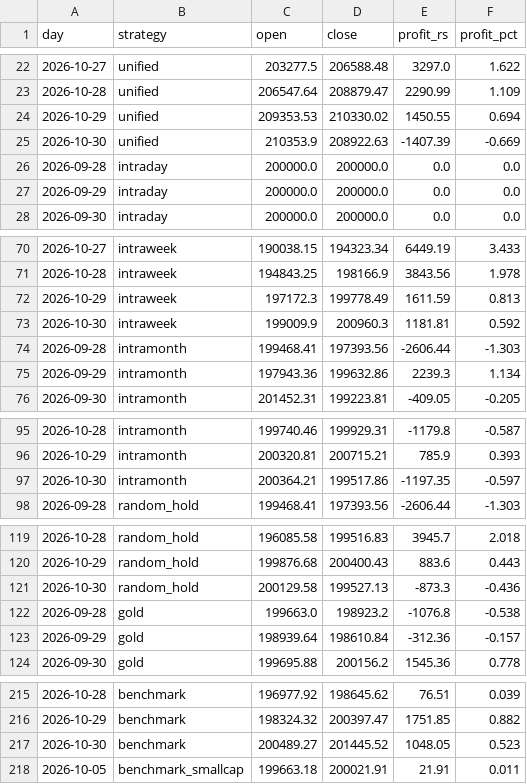
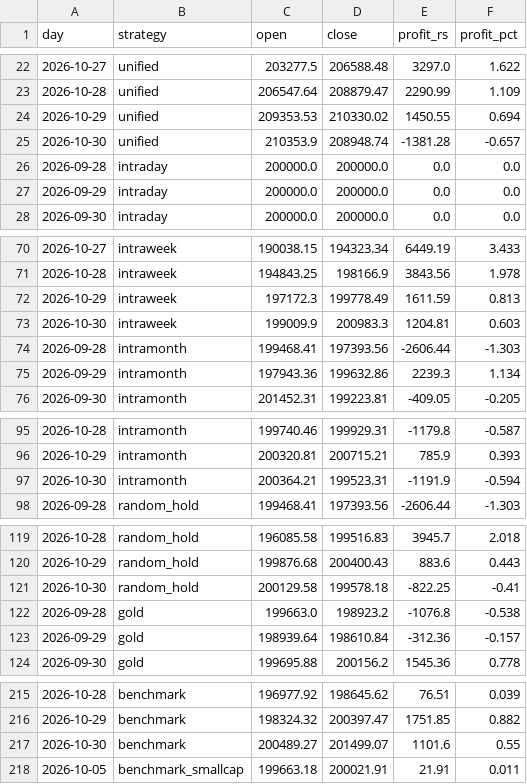
Before and after one commit to Raxen-mvg/SnakeTrader, a CSV file: state/daily_profit.csv, drawn as a sheet; only a part is shown, gaps mark what is left out; the diff covers the shown part only.

Commit message:
SNAKE picks and official close 2026-10-30T07:55Z

```diff
--- a/state/daily_profit.csv
+++ b/state/daily_profit.csv
@@ -24,3 +24,3 @@ day,strategy,open,close,profit_rs,profit_pct
 2026-10-29,unified,209353.53,210330.02,1450.55,0.694
-2026-10-30,unified,210353.9,208922.63,-1407.39,-0.669
+2026-10-30,unified,210353.9,208948.74,-1381.28,-0.657
 2026-09-28,intraday,200000.0,200000.0,0.0,0.0
@@ -72,3 +72,3 @@ day,strategy,open,close,profit_rs,profit_pct
 2026-10-29,intraweek,197172.3,199778.49,1611.59,0.813
-2026-10-30,intraweek,199009.9,200960.3,1181.81,0.592
+2026-10-30,intraweek,199009.9,200983.3,1204.81,0.603
 2026-09-28,intramonth,199468.41,197393.56,-2606.44,-1.303
@@ -96,3 +96,3 @@ day,strategy,open,close,profit_rs,profit_pct
 2026-10-29,intramonth,200320.81,200715.21,785.9,0.393
-2026-10-30,intramonth,200364.21,199517.86,-1197.35,-0.597
+2026-10-30,intramonth,200364.21,199523.31,-1191.9,-0.594
 2026-09-28,random_hold,199468.41,197393.56,-2606.44,-1.303
@@ -120,3 +120,3 @@ day,strategy,open,close,profit_rs,profit_pct
 2026-10-29,random_hold,199876.68,200400.43,883.6,0.443
-2026-10-30,random_hold,200129.58,199527.13,-873.3,-0.436
+2026-10-30,random_hold,200129.58,199578.18,-822.25,-0.41
 2026-09-28,gold,199663.0,198923.2,-1076.8,-0.538
@@ -216,3 +216,3 @@ day,strategy,open,close,profit_rs,profit_pct
 2026-10-29,benchmark,198324.32,200397.47,1751.85,0.882
-2026-10-30,benchmark,200489.27,201445.52,1048.05,0.523
+2026-10-30,benchmark,200489.27,201499.07,1101.6,0.55
 2026-10-05,benchmark_smallcap,199663.18,200021.91,21.91,0.011
```
Also changed, not shown: 3 edited cells elsewhere in this file, state/combined.csv, 4 other files.
